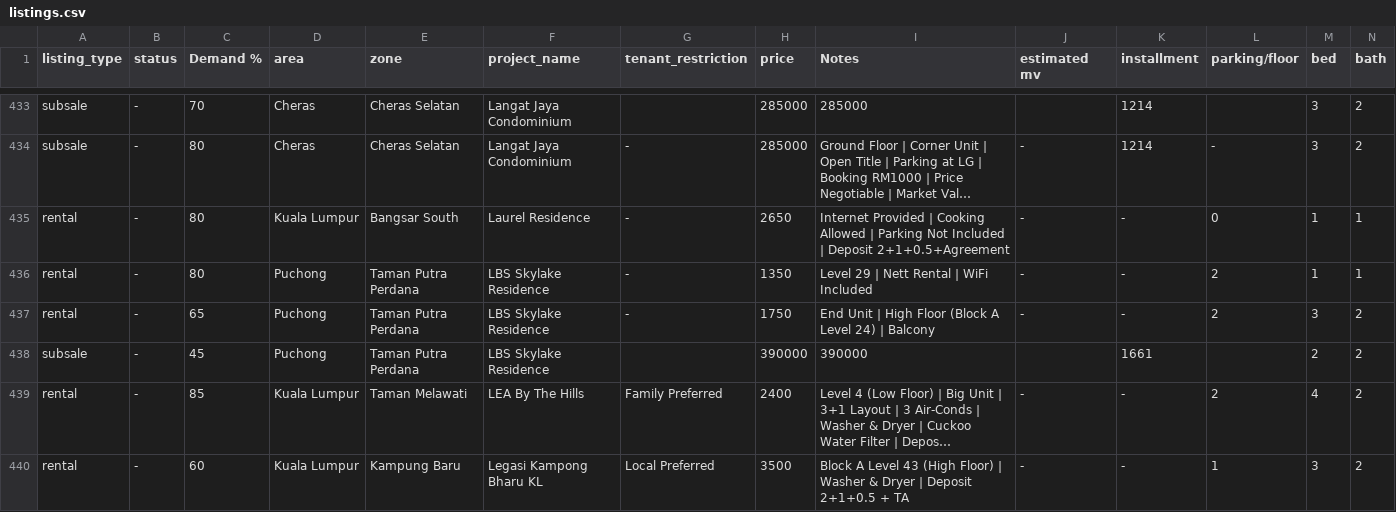
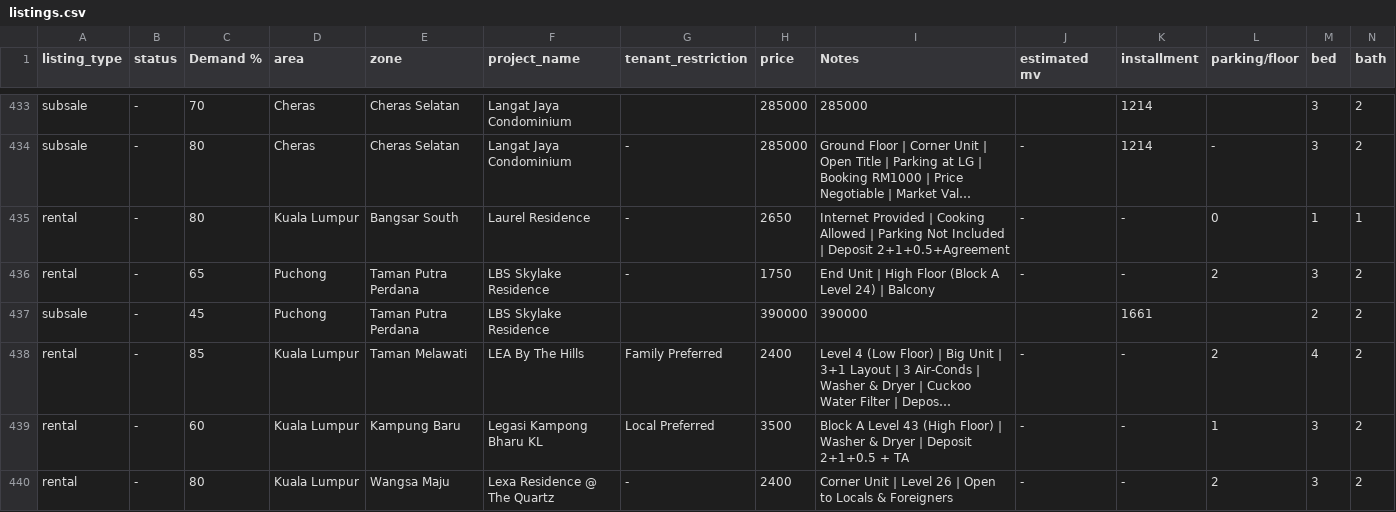
Before and after one commit to mahandanz/haniproperties, a CSV file: listings.csv, drawn as a sheet; only a part is shown, gaps mark what is left out; the shorter side is filled out with more unchanged rows; long unchanged cells end in …; rows hold the shown columns only; the diff names each change by its address in the sheet, - before the commit and + after, or states it on an @@ line.

```diff
--- a/listings.csv
+++ b/listings.csv
-row 436: rental | - | 80 | Puchong | Taman Putra Perdana | LBS Skylake Residence | - | 1350 | Level 29 | Nett Rental | WiFi Included | - | - | 2 | 1 | 1
```
Also changed, not shown: 3 other files.
